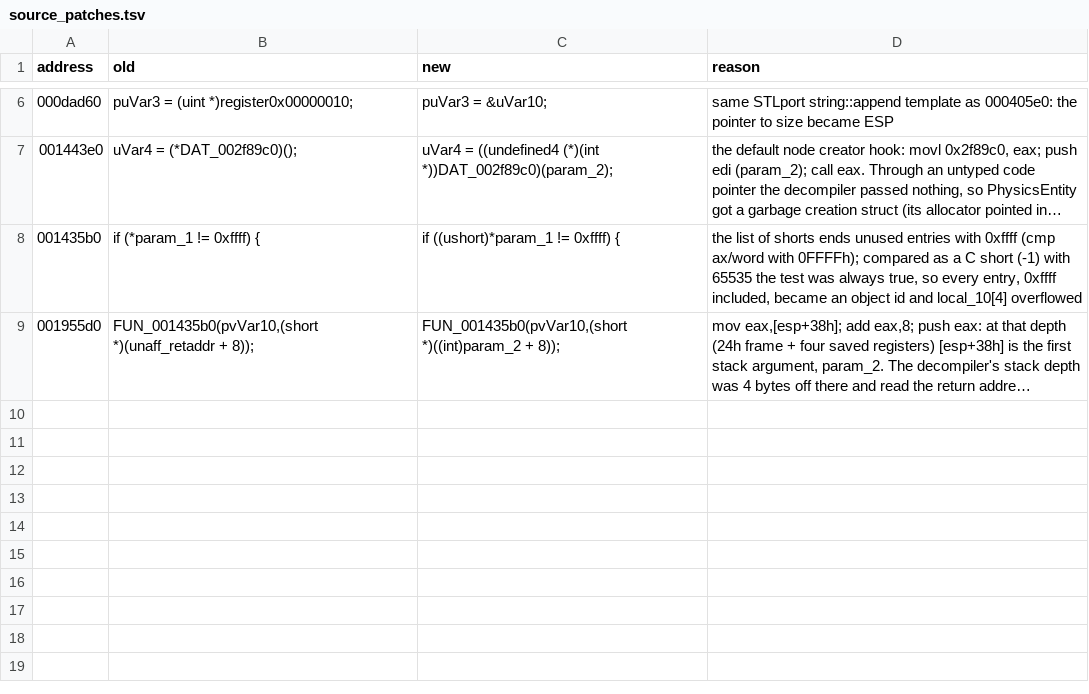
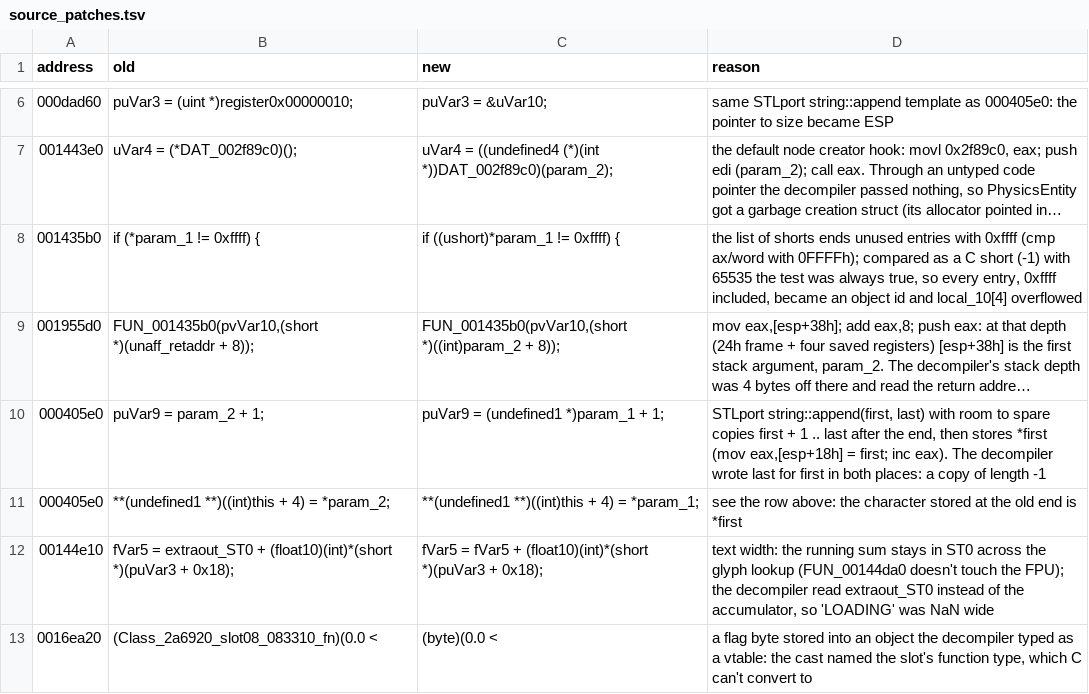
Before and after one commit to BlueOptimist/dra2-recomp, a TSV file: analysis/source_patches.tsv, drawn as a sheet; only a part is shown, gaps mark what is left out; long unchanged cells end in …; the diff names each change by its address in the sheet, - before the commit and + after, or states it on an @@ line.

```diff
--- a/analysis/source_patches.tsv
+++ b/analysis/source_patches.tsv
+row 10: 000405e0 | puVar9 = param_2 + 1; | puVar9 = (undefined1 *)param_1 + 1; | STLport string::append(first, last) with room to spare copies first + 1 .. last after the end, then stores *first (mov eax,[esp+18h] = first; inc eax). The decompiler wrote last for first in both places: a copy of length -1
+row 11: 000405e0 | **(undefined1 **)((int)this + 4) = *param_2; | **(undefined1 **)((int)this + 4) = *param_1; | see the row above: the character stored at the old end is *first
+row 12: 00144e10 | fVar5 = extraout_ST0 + (float10)(int)*(short *)(puVar3 + 0x18); | fVar5 = fVar5 + (float10)(int)*(short *)(puVar3 + 0x18); | text width: the running sum stays in ST0 across the glyph lookup (FUN_00144da0 doesn't touch the FPU); the decompiler read extraout_ST0 instead of the accumulator, so 'LOADING' was NaN wide
+row 13: 0016ea20 | (Class_2a6920_slot08_083310_fn)(0.0 < | (byte)(0.0 < | a flag byte stored into an object the decompiler typed as a vtable: the cast named the slot's function type, which C can't convert to
```
Also changed, not shown: analysis/call_overrides.tsv, analysis/fixed_signatures.tsv, 12 other files.
